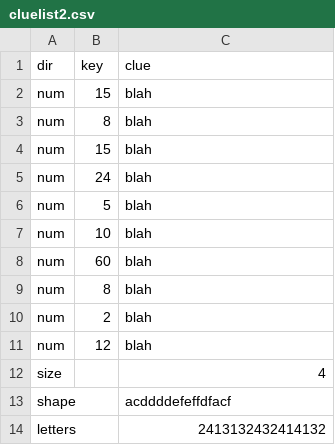
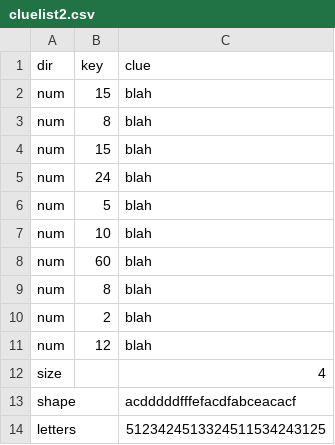
Before and after one commit to matthewgoerg/puzzle, a CSV file: cluelist2.csv, drawn as a sheet.

Commit message:
Update cluelist2.csv

```diff
--- a/cluelist2.csv
+++ b/cluelist2.csv
@@ -12,3 +12,3 @@ num,12,blah
 size,,4
-shape,,acddddefeffdfacf
-letters,,2413132432414132
+shape,,acdddddfffefacdfabceacacf
+letters,,5123424513324511534243125
```
